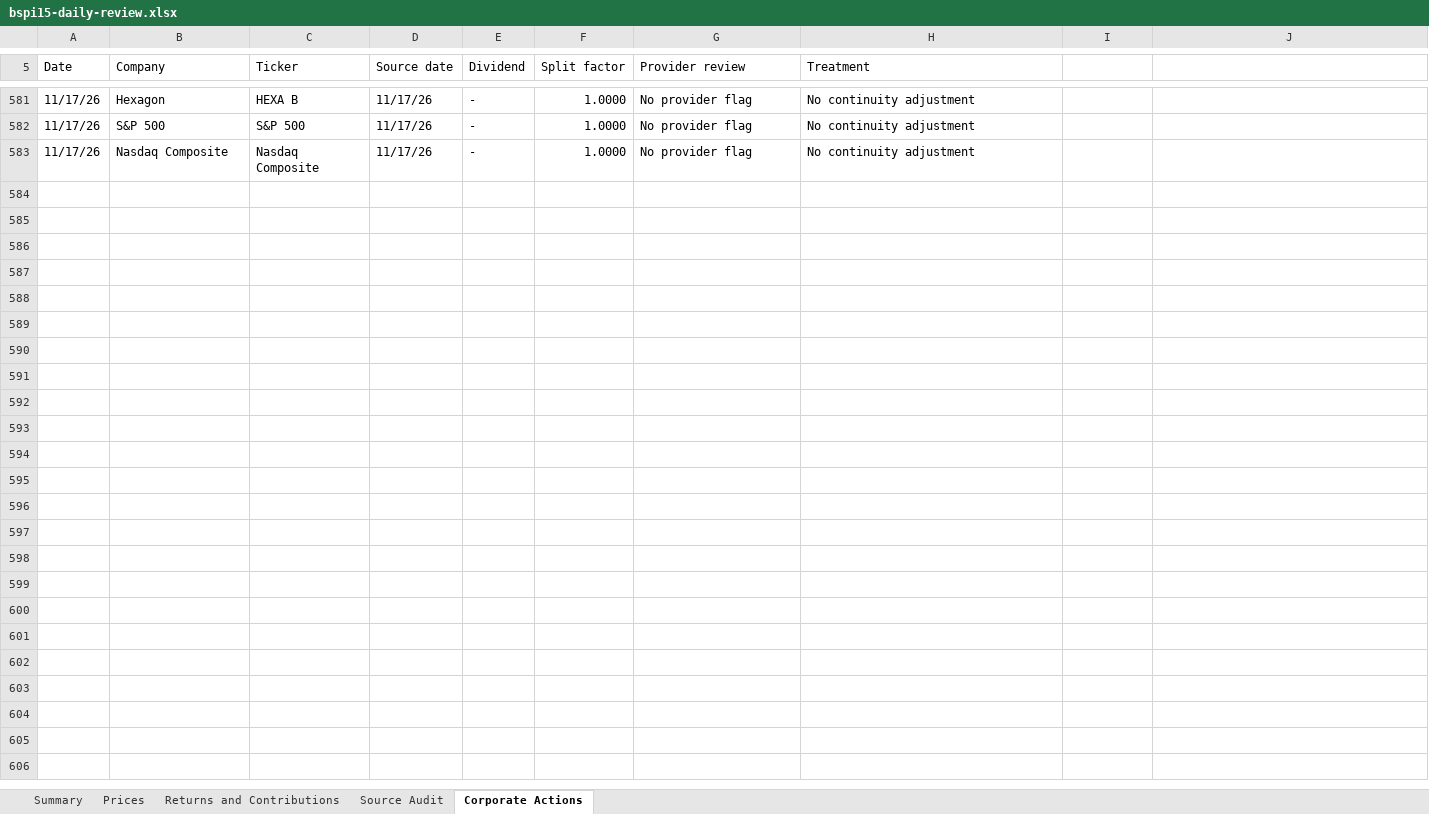
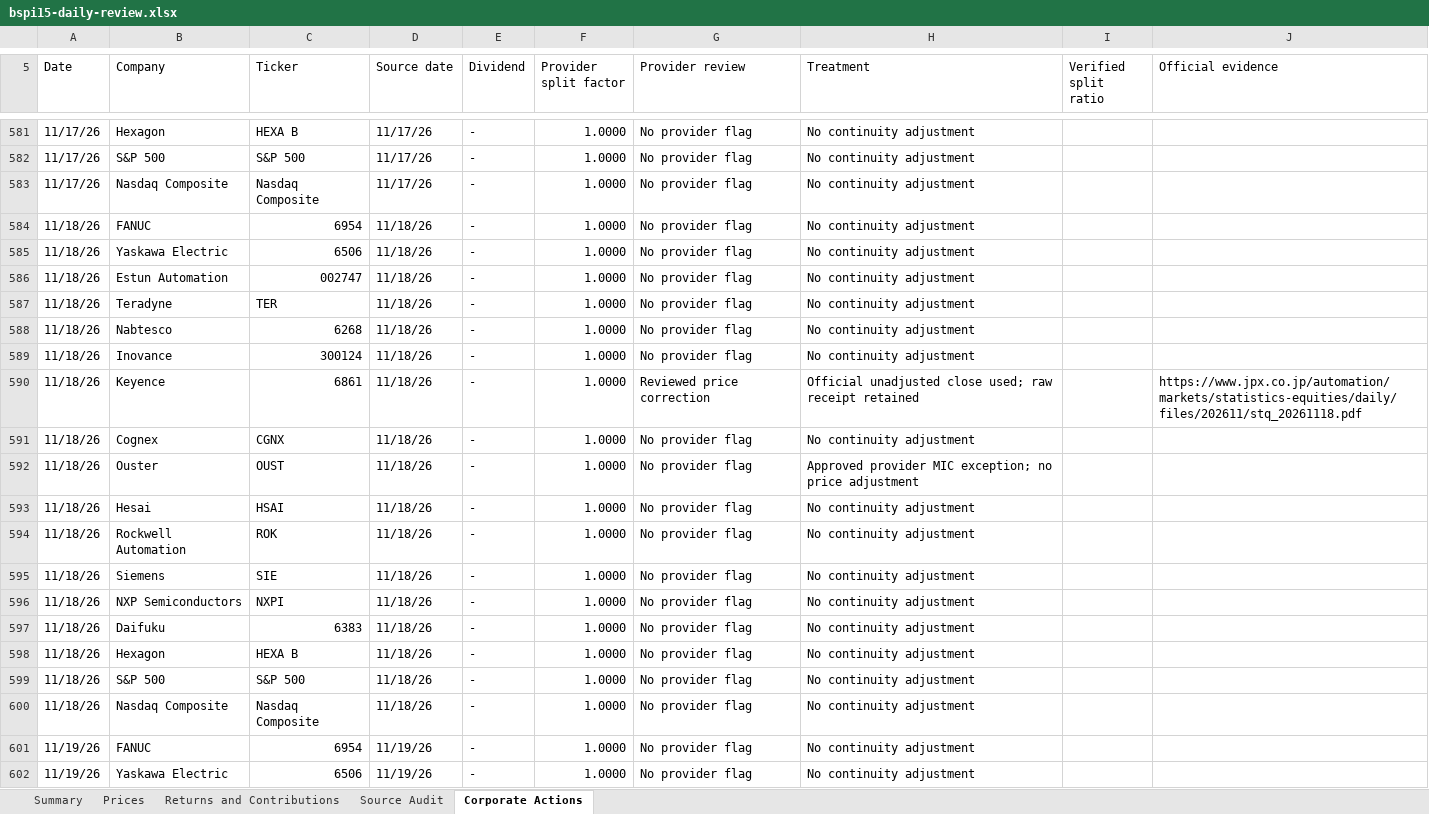
Before and after one commit to rgarci4444123/black-scarab-site, an Excel workbook: outputs/bspi15-daily-review.xlsx, sheet Corporate Actions, drawn as a sheet; only a part is shown, gaps mark what is left out; values as stored, in another font and other column widths than the file's, no cell formats; table styles not drawn; the diff covers the shown part only; the diff names each change by its address in the sheet, - before the commit and + after, or states it on an @@ line.

Commit message:
Handle BSPI15 splits and resume daily updates through November 19
Apply verified split factors to every historical performance comparison,
including launch and November 12, while retaining original canonical prices.
Record the user-approved official November 18 Keyence close correction and
preserve all raw provider receipts and earlier reviewed dates.

Add a repeatable chronological daily updater, Eastern date selection,
reviewed corporate-action and price-discontinuity gates, and paginated API
history with immutable page receipts. Update the cumulative formula workbook
and the existing 07:30 Eastern automation.

Validation: 21 source/split/date/pagination regressions, 592 historical
comparisons, all 17 latest prices, unchanged prior 34 observations,
independent index/weight/contribution reconciliations, saved workbook
recalculation, current-main production build and type checking, scoped
BSPI15 lint, desktop/mobile rendering, eight responsive sizes and holdings
CSV passed. Full lint retains 40 unrelated saved-output errors and 5093
warnings. Preserve latest remote main and unrelated shared-checkout work.

```diff
--- a/outputs/bspi15-daily-review.xlsx (sheet Corporate Actions)
+++ b/outputs/bspi15-daily-review.xlsx (sheet Corporate Actions)
-F5: Split factor
+F5: Provider split factor
-I5: (empty)
+I5: Verified split ratio
-J5: (empty)
+J5: Official evidence
+row 584: 11/18/26 | FANUC | 6954 | 11/18/26 | - | 1.0000 | No provider flag | No continuity adjustment
+row 585: 11/18/26 | Yaskawa Electric | 6506 | 11/18/26 | - | 1.0000 | No provider flag | No continuity adjustment
+row 586: 11/18/26 | Estun Automation | 002747 | 11/18/26 | - | 1.0000 | No provider flag | No continuity adjustment
+row 587: 11/18/26 | Teradyne | TER | 11/18/26 | - | 1.0000 | No provider flag | No continuity adjustment
+row 588: 11/18/26 | Nabtesco | 6268 | 11/18/26 | - | 1.0000 | No provider flag | No continuity adjustment
+row 589: 11/18/26 | Inovance | 300124 | 11/18/26 | - | 1.0000 | No provider flag | No continuity adjustment
+row 590: 11/18/26 | Keyence | 6861 | 11/18/26 | - | 1.0000 | Reviewed price correction | Official unadjusted close used; raw receipt retained |  | https://www.jpx.co.jp/automation/markets/statistics-equities/daily/files/202611/stq_20261118.pdf
+row 591: 11/18/26 | Cognex | CGNX | 11/18/26 | - | 1.0000 | No provider flag | No continuity adjustment
+row 592: 11/18/26 | Ouster | OUST | 11/18/26 | - | 1.0000 | No provider flag | Approved provider MIC exception; no price adjustment
+row 593: 11/18/26 | Hesai | HSAI | 11/18/26 | - | 1.0000 | No provider flag | No continuity adjustment
+row 594: 11/18/26 | Rockwell Automation | ROK | 11/18/26 | - | 1.0000 | No provider flag | No continuity adjustment
+row 595: 11/18/26 | Siemens | SIE | 11/18/26 | - | 1.0000 | No provider flag | No continuity adjustment
+row 596: 11/18/26 | NXP Semiconductors | NXPI | 11/18/26 | - | 1.0000 | No provider flag | No continuity adjustment
+row 597: 11/18/26 | Daifuku | 6383 | 11/18/26 | - | 1.0000 | No provider flag | No continuity adjustment
+row 598: 11/18/26 | Hexagon | HEXA B | 11/18/26 | - | 1.0000 | No provider flag | No continuity adjustment
+row 599: 11/18/26 | S&P 500 | S&P 500 | 11/18/26 | - | 1.0000 | No provider flag | No continuity adjustment
+row 600: 11/18/26 | Nasdaq Composite | Nasdaq Composite | 11/18/26 | - | 1.0000 | No provider flag | No continuity adjustment
+row 601: 11/19/26 | FANUC | 6954 | 11/19/26 | - | 1.0000 | No provider flag | No continuity adjustment
+row 602: 11/19/26 | Yaskawa Electric | 6506 | 11/19/26 | - | 1.0000 | No provider flag | No continuity adjustment
```
Also changed, not shown: 15 added rows and merged cells elsewhere in this sheet, sheet Prices, sheet Source Audit, sheet Returns and Contributions, sheet Summary, cell formats, formulas that keep their value, 46 other files.
